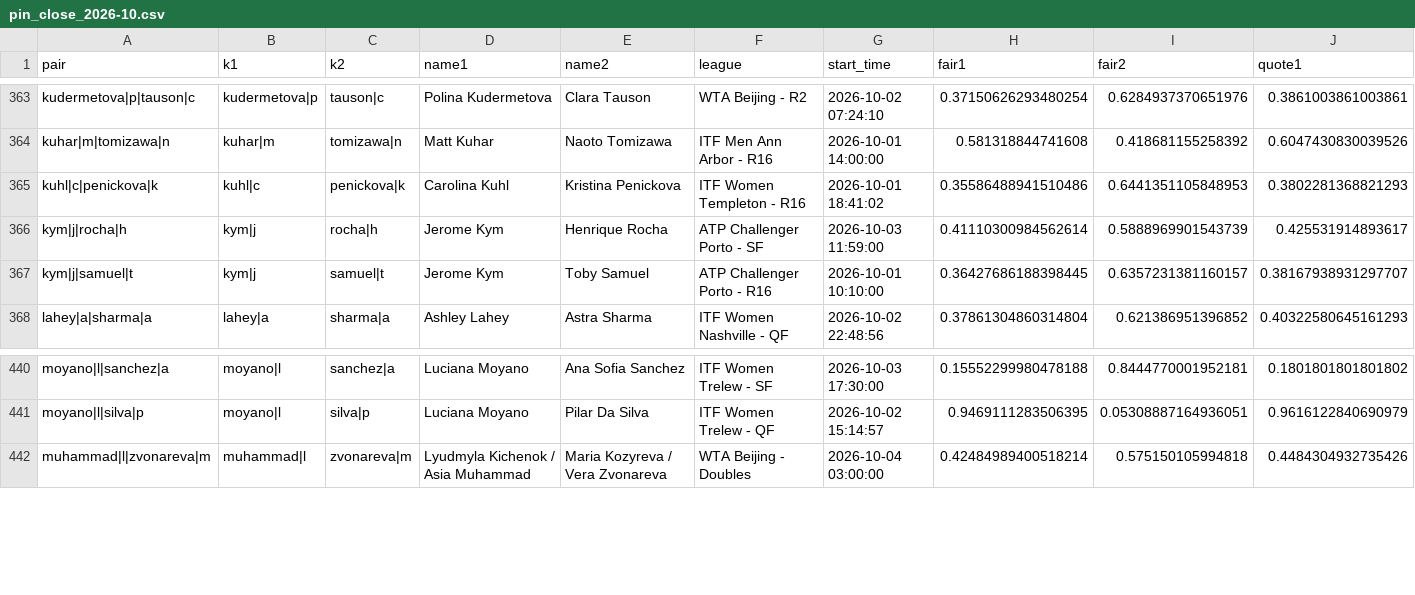
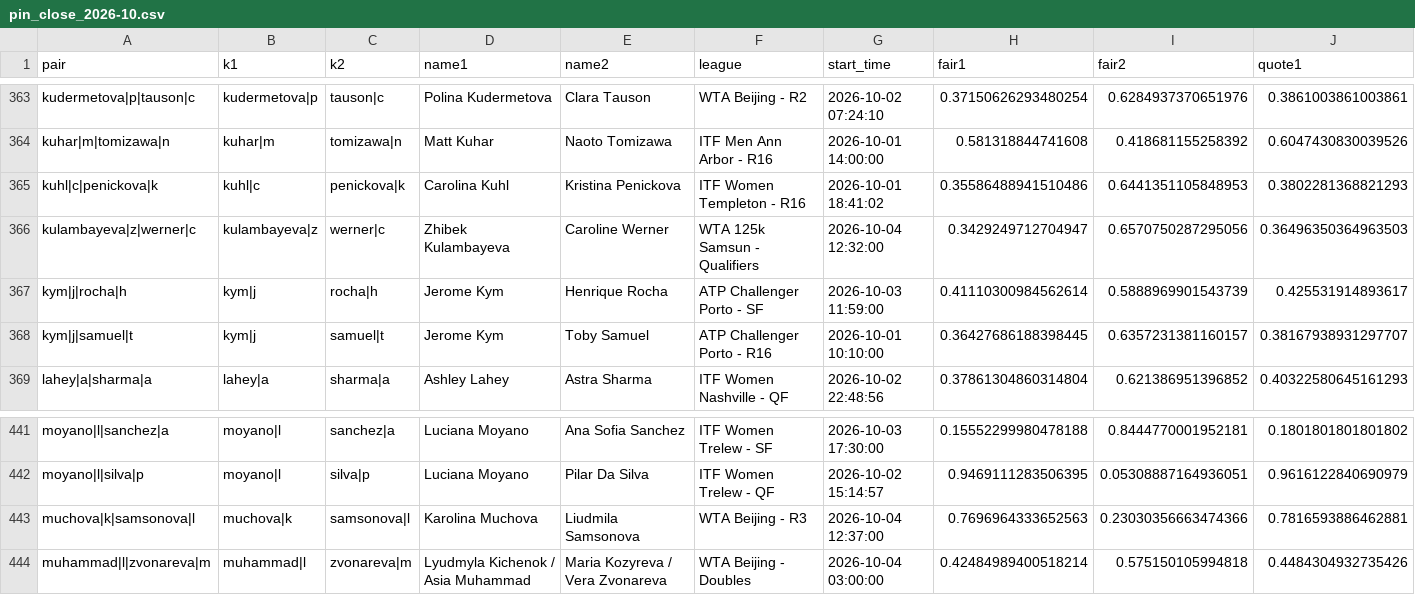
Before and after one commit to Teemotaij/pinnacle-board, a CSV file: board/archive/pin_close_2026-10.csv, drawn as a sheet; only a part is shown, gaps mark what is left out; rows hold the shown columns only; the diff names each change by its address in the sheet, - before the commit and + after, or states it on an @@ line.

Commit message:
board 2026-10-06T12:44Z

```diff
--- a/board/archive/pin_close_2026-10.csv
+++ b/board/archive/pin_close_2026-10.csv
+row 366: kulambayeva|z|werner|c | kulambayeva|z | werner|c | Zhibek Kulambayeva | Caroline Werner | WTA 125k Samsun - Qualifiers | 2026-10-04 12:32:00 | 0.3429249712704947 | 0.6570750287295056 | 0.36496350364963503
+row 443: muchova|k|samsonova|l | muchova|k | samsonova|l | Karolina Muchova | Liudmila Samsonova | WTA Beijing - R3 | 2026-10-04 12:37:00 | 0.7696964333652563 | 0.23030356663474366 | 0.7816593886462881
```
Also changed, not shown: board/pin_close.csv, board/pin_live.csv, 2 other files.
